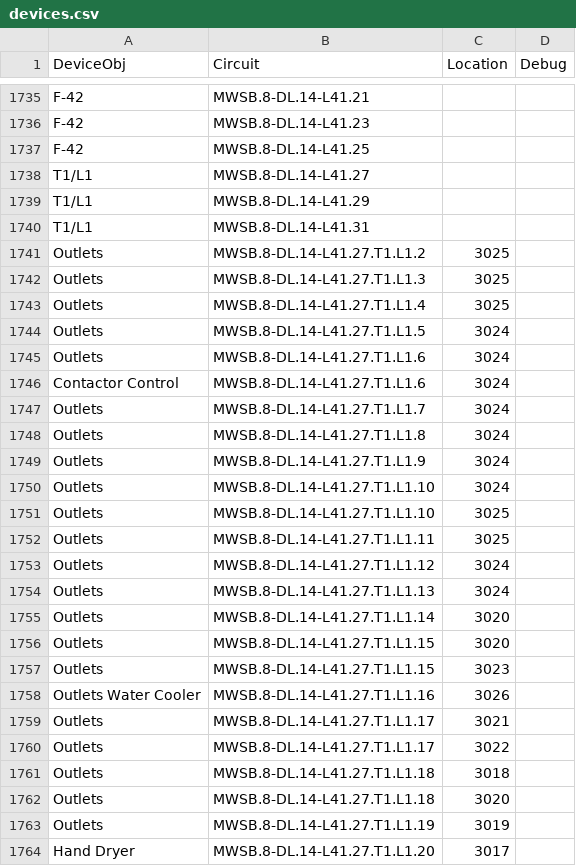
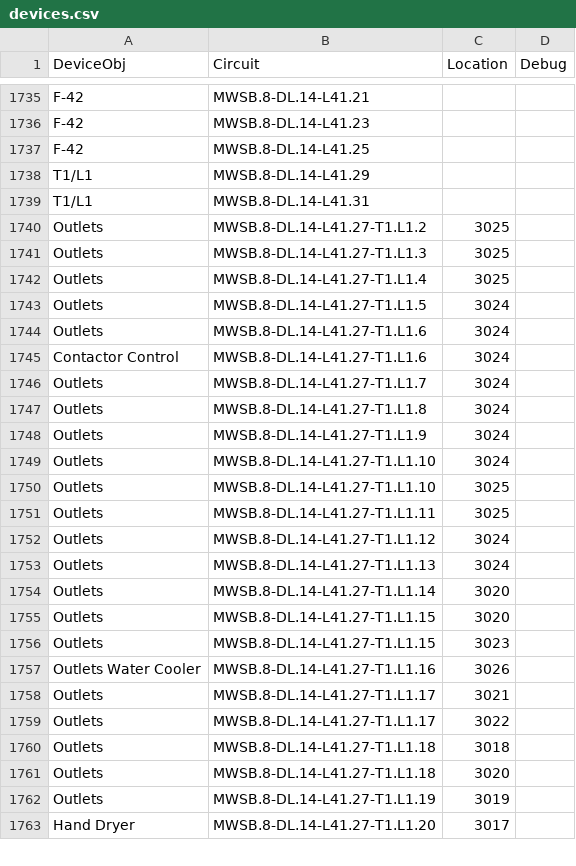
Before and after one commit to navkal/makeDb, a CSV file: devices.csv, drawn as a sheet; only a part is shown, gaps mark what is left out; the diff covers the shown part only.

```diff
--- a/devices.csv
+++ b/devices.csv
@@ -1737,28 +1737,27 @@ F-42,MWSB.8-DL.14-L41.23,,
 F-42,MWSB.8-DL.14-L41.25,,
-T1/L1,MWSB.8-DL.14-L41.27,,
 T1/L1,MWSB.8-DL.14-L41.29,,
 T1/L1,MWSB.8-DL.14-L41.31,,
-Outlets,MWSB.8-DL.14-L41.27.T1.L1.2,3025,
-Outlets,MWSB.8-DL.14-L41.27.T1.L1.3,3025,
-Outlets,MWSB.8-DL.14-L41.27.T1.L1.4,3025,
-Outlets,MWSB.8-DL.14-L41.27.T1.L1.5,3024,
-Outlets,MWSB.8-DL.14-L41.27.T1.L1.6,3024,
-Contactor Control,MWSB.8-DL.14-L41.27.T1.L1.6,3024,
-Outlets,MWSB.8-DL.14-L41.27.T1.L1.7,3024,
-Outlets,MWSB.8-DL.14-L41.27.T1.L1.8,3024,
-Outlets,MWSB.8-DL.14-L41.27.T1.L1.9,3024,
-Outlets,MWSB.8-DL.14-L41.27.T1.L1.10,3024,
-Outlets,MWSB.8-DL.14-L41.27.T1.L1.10,3025,
-Outlets,MWSB.8-DL.14-L41.27.T1.L1.11,3025,
-Outlets,MWSB.8-DL.14-L41.27.T1.L1.12,3024,
-Outlets,MWSB.8-DL.14-L41.27.T1.L1.13,3024,
-Outlets,MWSB.8-DL.14-L41.27.T1.L1.14,3020,
-Outlets,MWSB.8-DL.14-L41.27.T1.L1.15,3020,
-Outlets,MWSB.8-DL.14-L41.27.T1.L1.15,3023,
-Outlets Water Cooler,MWSB.8-DL.14-L41.27.T1.L1.16,3026,
-Outlets,MWSB.8-DL.14-L41.27.T1.L1.17,3021,
-Outlets,MWSB.8-DL.14-L41.27.T1.L1.17,3022,
-Outlets,MWSB.8-DL.14-L41.27.T1.L1.18,3018,
-Outlets,MWSB.8-DL.14-L41.27.T1.L1.18,3020,
-Outlets,MWSB.8-DL.14-L41.27.T1.L1.19,3019,
-Hand Dryer,MWSB.8-DL.14-L41.27.T1.L1.20,3017,
+Outlets,MWSB.8-DL.14-L41.27-T1.L1.2,3025,
+Outlets,MWSB.8-DL.14-L41.27-T1.L1.3,3025,
+Outlets,MWSB.8-DL.14-L41.27-T1.L1.4,3025,
+Outlets,MWSB.8-DL.14-L41.27-T1.L1.5,3024,
+Outlets,MWSB.8-DL.14-L41.27-T1.L1.6,3024,
+Contactor Control,MWSB.8-DL.14-L41.27-T1.L1.6,3024,
+Outlets,MWSB.8-DL.14-L41.27-T1.L1.7,3024,
+Outlets,MWSB.8-DL.14-L41.27-T1.L1.8,3024,
+Outlets,MWSB.8-DL.14-L41.27-T1.L1.9,3024,
+Outlets,MWSB.8-DL.14-L41.27-T1.L1.10,3024,
+Outlets,MWSB.8-DL.14-L41.27-T1.L1.10,3025,
+Outlets,MWSB.8-DL.14-L41.27-T1.L1.11,3025,
+Outlets,MWSB.8-DL.14-L41.27-T1.L1.12,3024,
+Outlets,MWSB.8-DL.14-L41.27-T1.L1.13,3024,
+Outlets,MWSB.8-DL.14-L41.27-T1.L1.14,3020,
+Outlets,MWSB.8-DL.14-L41.27-T1.L1.15,3020,
+Outlets,MWSB.8-DL.14-L41.27-T1.L1.15,3023,
+Outlets Water Cooler,MWSB.8-DL.14-L41.27-T1.L1.16,3026,
+Outlets,MWSB.8-DL.14-L41.27-T1.L1.17,3021,
+Outlets,MWSB.8-DL.14-L41.27-T1.L1.17,3022,
+Outlets,MWSB.8-DL.14-L41.27-T1.L1.18,3018,
+Outlets,MWSB.8-DL.14-L41.27-T1.L1.18,3020,
+Outlets,MWSB.8-DL.14-L41.27-T1.L1.19,3019,
+Hand Dryer,MWSB.8-DL.14-L41.27-T1.L1.20,3017,
```
Also changed, not shown: 124 edited cells elsewhere in this file.
